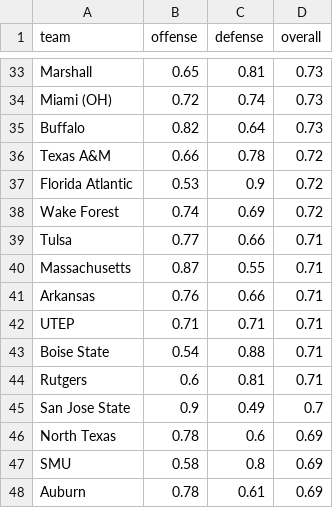
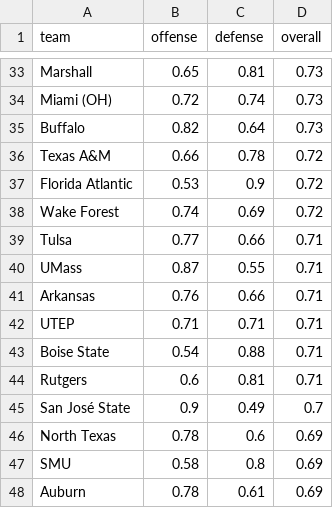
Before and after one commit to akeaswaran/cfb_returningproduction, a CSV file: data/2018 retprod.csv, drawn as a sheet; only a part is shown, gaps mark what is left out.

Commit message:
Update 2018 retprod.csv
SJSU and UMass

```diff
--- a/data/2018 retprod.csv
+++ b/data/2018 retprod.csv
@@ -39,3 +39,3 @@ Wake Forest,0.74,0.69,0.72
 Tulsa,0.77,0.66,0.71
-Massachusetts,0.87,0.55,0.71
+UMass,0.87,0.55,0.71
 Arkansas,0.76,0.66,0.71
@@ -44,3 +44,3 @@ Boise State,0.54,0.88,0.71
 Rutgers,0.6,0.81,0.71
-San Jose State,0.9,0.49,0.7
+San José State,0.9,0.49,0.7
 North Texas,0.78,0.6,0.69
```
